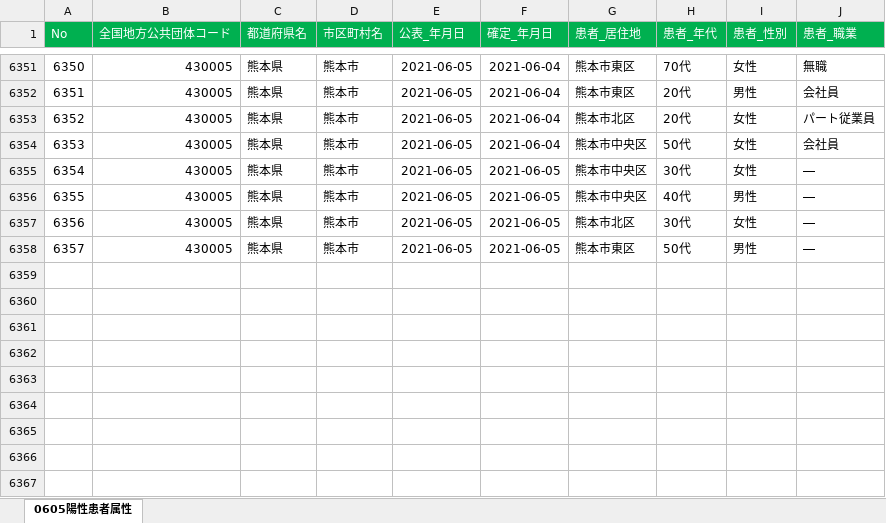
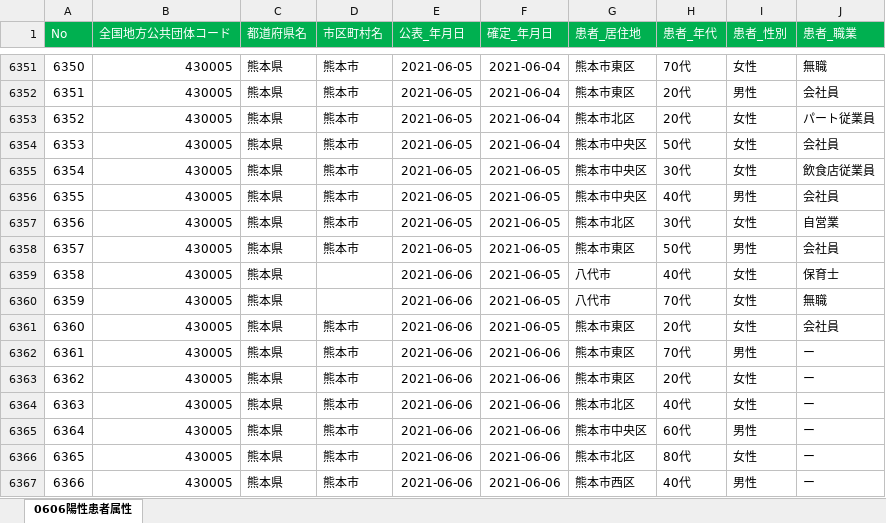
Before and after one commit to makoragi/kumamoto-covid19, an Excel workbook: kanja.xlsx, sheet 0606陽性患者属性, drawn as a sheet; only a part is shown, gaps mark what is left out; values as stored, in another font and other column widths than the file's, no borders; the diff names each change by its address in the sheet, - before the commit and + after, or states it on an @@ line.

```diff
--- a/kanja.xlsx (sheet 0606陽性患者属性)
+++ b/kanja.xlsx (sheet 0606陽性患者属性)
-sheet tab: 0605陽性患者属性
+sheet tab: 0606陽性患者属性
-J6355 (患者_職業): ―
+J6355 (患者_職業): 飲食店従業員
-J6356 (患者_職業): ―
+J6356 (患者_職業): 会社員
-J6357 (患者_職業): ―
+J6357 (患者_職業): 自営業
-J6358 (患者_職業): ―
+J6358 (患者_職業): 会社員
+row 6359: 6358 | 430005 | 熊本県 |  | 2021-06-06 | 2021-06-05 | 八代市 | 40代 | 女性 | 保育士
+row 6360: 6359 | 430005 | 熊本県 |  | 2021-06-06 | 2021-06-05 | 八代市 | 70代 | 女性 | 無職
+row 6361: 6360 | 430005 | 熊本県 | 熊本市 | 2021-06-06 | 2021-06-05 | 熊本市東区 | 20代 | 女性 | 会社員
+row 6362: 6361 | 430005 | 熊本県 | 熊本市 | 2021-06-06 | 2021-06-06 | 熊本市東区 | 70代 | 男性 | ー
+row 6363: 6362 | 430005 | 熊本県 | 熊本市 | 2021-06-06 | 2021-06-06 | 熊本市東区 | 20代 | 女性 | ー
+row 6364: 6363 | 430005 | 熊本県 | 熊本市 | 2021-06-06 | 2021-06-06 | 熊本市北区 | 40代 | 女性 | ー
+row 6365: 6364 | 430005 | 熊本県 | 熊本市 | 2021-06-06 | 2021-06-06 | 熊本市中央区 | 60代 | 男性 | ー
+row 6366: 6365 | 430005 | 熊本県 | 熊本市 | 2021-06-06 | 2021-06-06 | 熊本市北区 | 80代 | 女性 | ー
+row 6367: 6366 | 430005 | 熊本県 | 熊本市 | 2021-06-06 | 2021-06-06 | 熊本市西区 | 40代 | 男性 | ー
```
Also changed, not shown: kensa.xlsx, 1 other file.
